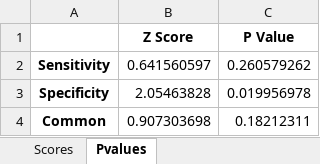
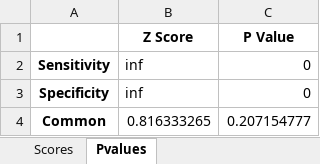
Before and after one commit to neeliit/DiagnosticsPy, an Excel workbook: UrineControlmatrices.xlsx, sheet Pvalues, drawn as a sheet; values as stored, in another font and other column widths than the file's, no borders; the diff names each change by its address in the sheet, - before the commit and + after, or states it on an @@ line.

```diff
--- a/UrineControlmatrices.xlsx (sheet Pvalues)
+++ b/UrineControlmatrices.xlsx (sheet Pvalues)
-B2 (Z Score): 0.641560597
+B2 (Z Score): inf
-C2 (P Value): 0.260579262
+C2 (P Value): 0
-B3 (Z Score): 2.05463828
+B3 (Z Score): inf
-C3 (P Value): 0.019956978
+C3 (P Value): 0
-B4 (Z Score): 0.907303698
+B4 (Z Score): 0.816333265
-C4 (P Value): 0.18212311
+C4 (P Value): 0.207154777
```
Also changed, not shown: sheet SamplesDetail, sheet ConfusionMatrix, sheet Scores, 1 other file.
